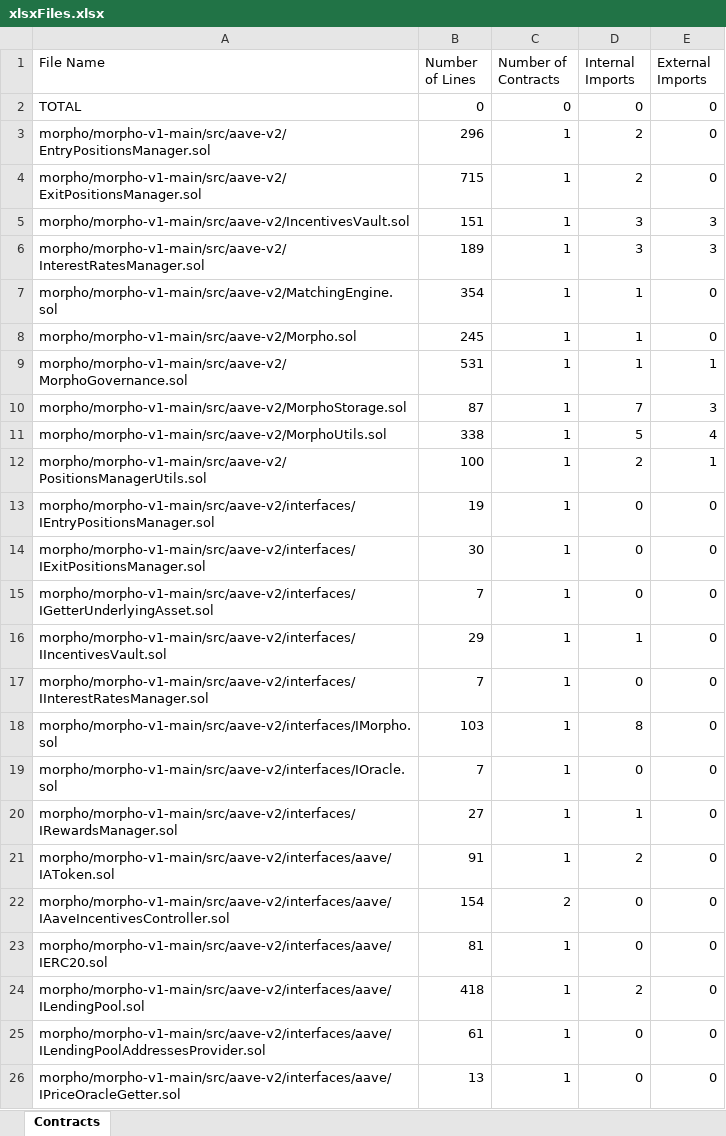
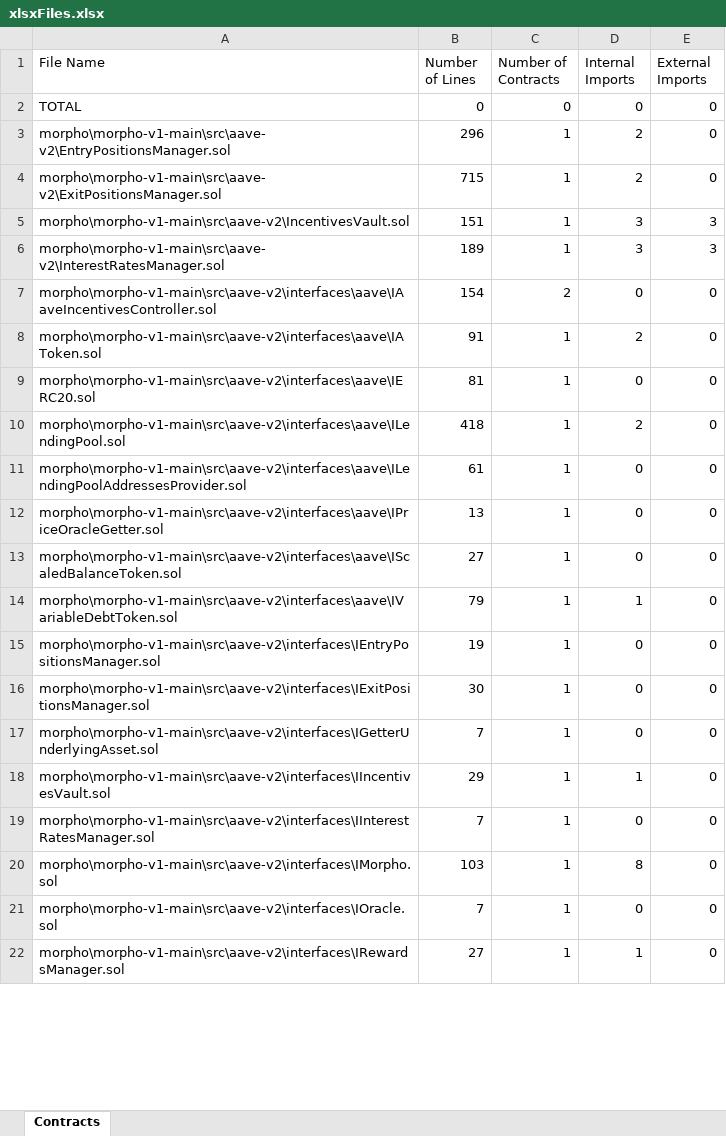
Before and after one commit to umitbasak/graduation_project, an Excel workbook: sheets/xlsxFiles.xlsx, sheet Contracts, drawn as a sheet; only a part is shown; values as stored, in another font and other column widths than the file's, no borders; removed rows and columns are numbered as before the commit, all else as after; the diff covers the shown part only; the diff names each change by its address in the sheet, - before the commit and + after, or states it on an @@ line.

```diff
--- a/sheets/xlsxFiles.xlsx (sheet Contracts)
+++ b/sheets/xlsxFiles.xlsx (sheet Contracts)
-A3 (File Name): morpho/morpho-v1-main/src/aave-v2/EntryPositionsManager.sol
+A3 (File Name): morpho\morpho-v1-main\src\aave-v2\EntryPositionsManager.sol
-A4 (File Name): morpho/morpho-v1-main/src/aave-v2/ExitPositionsManager.sol
+A4 (File Name): morpho\morpho-v1-main\src\aave-v2\ExitPositionsManager.sol
-A5 (File Name): morpho/morpho-v1-main/src/aave-v2/IncentivesVault.sol
+A5 (File Name): morpho\morpho-v1-main\src\aave-v2\IncentivesVault.sol
-A6 (File Name): morpho/morpho-v1-main/src/aave-v2/InterestRatesManager.sol
+A6 (File Name): morpho\morpho-v1-main\src\aave-v2\InterestRatesManager.sol
+row 7: morpho\morpho-v1-main\src\aave-v2\interfaces\aave\IAaveIncentivesController.sol | 154 | 2 | 0 | 0
+row 8: morpho\morpho-v1-main\src\aave-v2\interfaces\aave\IAToken.sol | 91 | 1 | 2 | 0
+row 9: morpho\morpho-v1-main\src\aave-v2\interfaces\aave\IERC20.sol | 81 | 1 | 0 | 0
+row 10: morpho\morpho-v1-main\src\aave-v2\interfaces\aave\ILendingPool.sol | 418 | 1 | 2 | 0
+row 11: morpho\morpho-v1-main\src\aave-v2\interfaces\aave\ILendingPoolAddressesProvider.sol | 61 | 1 | 0 | 0
+row 12: morpho\morpho-v1-main\src\aave-v2\interfaces\aave\IPriceOracleGetter.sol | 13 | 1 | 0 | 0
+row 13: morpho\morpho-v1-main\src\aave-v2\interfaces\aave\IScaledBalanceToken.sol | 27 | 1 | 0 | 0
-A14 (File Name): morpho/morpho-v1-main/src/aave-v2/MatchingEngine.sol
+A14 (File Name): morpho\morpho-v1-main\src\aave-v2\interfaces\aave\IVariableDebtToken.sol
-B14 (Number of Lines): 354
+B14 (Number of Lines): 79
-row 8: morpho/morpho-v1-main/src/aave-v2/Morpho.sol | 245 | 1 | 1 | 0
-row 9: morpho/morpho-v1-main/src/aave-v2/MorphoGovernance.sol | 531 | 1 | 1 | 1
-row 10: morpho/morpho-v1-main/src/aave-v2/MorphoStorage.sol | 87 | 1 | 7 | 3
-row 11: morpho/morpho-v1-main/src/aave-v2/MorphoUtils.sol | 338 | 1 | 5 | 4
-row 12: morpho/morpho-v1-main/src/aave-v2/PositionsManagerUtils.sol | 100 | 1 | 2 | 1
-A15 (File Name): morpho/morpho-v1-main/src/aave-v2/interfaces/IEntryPositionsManager.sol
+A15 (File Name): morpho\morpho-v1-main\src\aave-v2\interfaces\IEntryPositionsManager.sol
-A16 (File Name): morpho/morpho-v1-main/src/aave-v2/interfaces/IExitPositionsManager.sol
+A16 (File Name): morpho\morpho-v1-main\src\aave-v2\interfaces\IExitPositionsManager.sol
-A17 (File Name): morpho/morpho-v1-main/src/aave-v2/interfaces/IGetterUnderlyingAsset.sol
+A17 (File Name): morpho\morpho-v1-main\src\aave-v2\interfaces\IGetterUnderlyingAsset.sol
-A18 (File Name): morpho/morpho-v1-main/src/aave-v2/interfaces/IIncentivesVault.sol
+A18 (File Name): morpho\morpho-v1-main\src\aave-v2\interfaces\IIncentivesVault.sol
-A19 (File Name): morpho/morpho-v1-main/src/aave-v2/interfaces/IInterestRatesManager.sol
+A19 (File Name): morpho\morpho-v1-main\src\aave-v2\interfaces\IInterestRatesManager.sol
-A20 (File Name): morpho/morpho-v1-main/src/aave-v2/interfaces/IMorpho.sol
+A20 (File Name): morpho\morpho-v1-main\src\aave-v2\interfaces\IMorpho.sol
-A21 (File Name): morpho/morpho-v1-main/src/aave-v2/interfaces/IOracle.sol
+A21 (File Name): morpho\morpho-v1-main\src\aave-v2\interfaces\IOracle.sol
-A22 (File Name): morpho/morpho-v1-main/src/aave-v2/interfaces/IRewardsManager.sol
+A22 (File Name): morpho\morpho-v1-main\src\aave-v2\interfaces\IRewardsManager.sol
-row 21: morpho/morpho-v1-main/src/aave-v2/interfaces/aave/IAToken.sol | 91 | 1 | 2 | 0
-row 22: morpho/morpho-v1-main/src/aave-v2/interfaces/aave/IAaveIncentivesController.sol | 154 | 2 | 0 | 0
-row 23: morpho/morpho-v1-main/src/aave-v2/interfaces/aave/IERC20.sol | 81 | 1 | 0 | 0
-row 24: morpho/morpho-v1-main/src/aave-v2/interfaces/aave/ILendingPool.sol | 418 | 1 | 2 | 0
-row 25: morpho/morpho-v1-main/src/aave-v2/interfaces/aave/ILendingPoolAddressesProvider.sol | 61 | 1 | 0 | 0
-row 26: morpho/morpho-v1-main/src/aave-v2/interfaces/aave/IPriceOracleGetter.sol | 13 | 1 | 0 | 0
```
Also changed, not shown: 18 added rows, 14 removed rows and 32 edited cells elsewhere in this sheet, sheets/finalContractMetrics.xlsx, sheets/xlsxContracts.xlsx, 8 other files.
